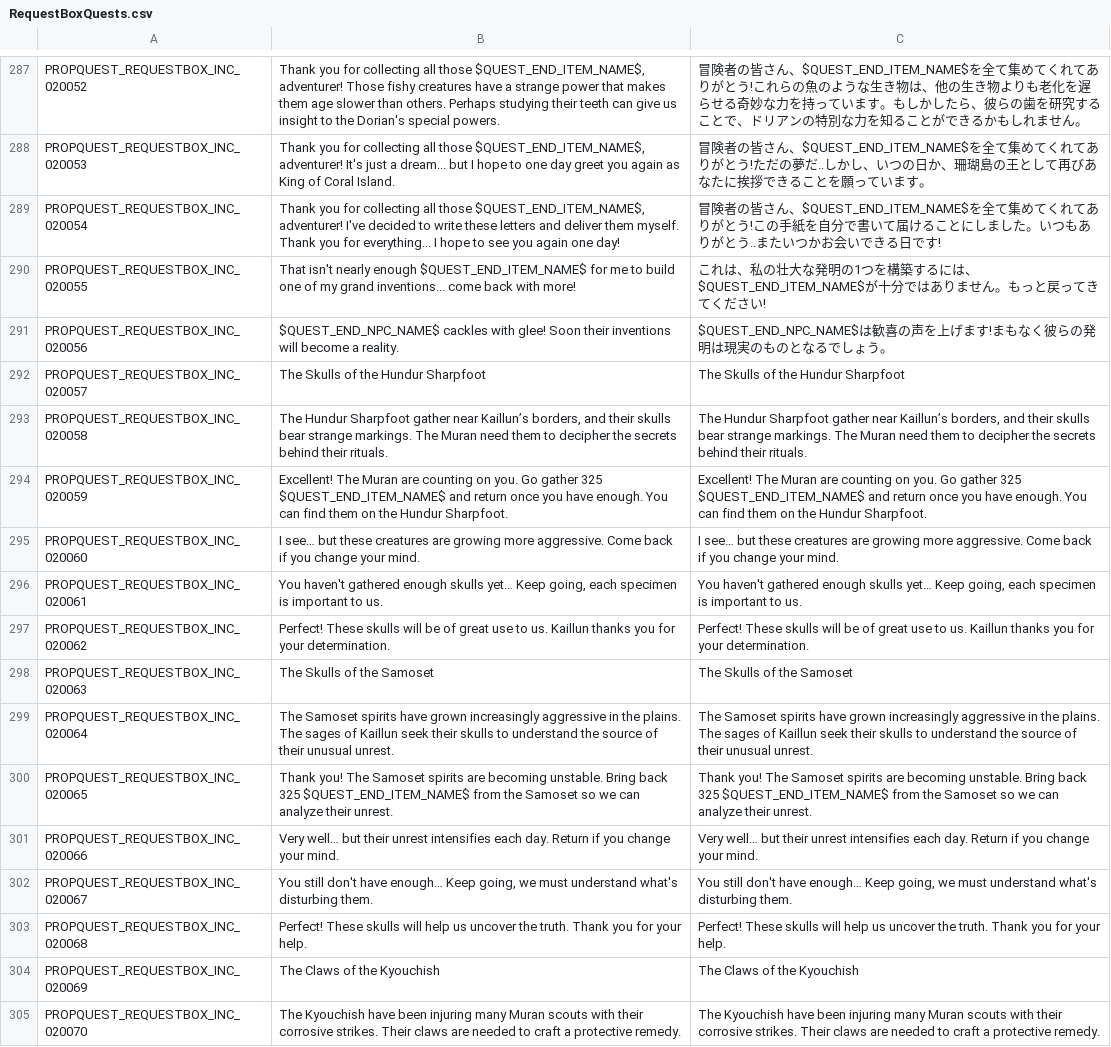
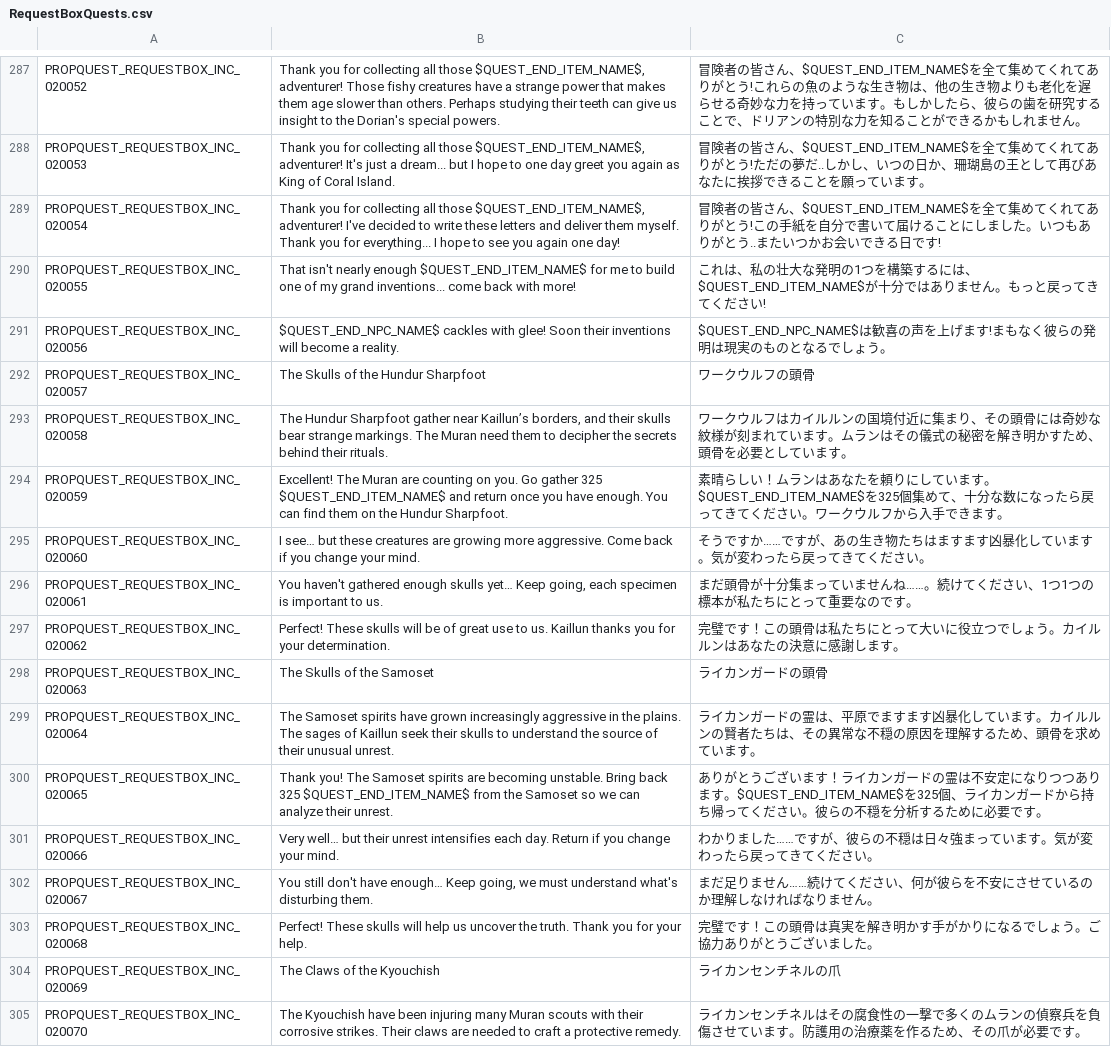
Before and after one commit to Charybdis-Flyff/Flyff-Universe-Translations, a CSV file: Japanese/RequestBoxQuests.csv, drawn as a sheet; only a part is shown, gaps mark what is left out; the diff covers the shown part only; the diff names each change by its address in the sheet, - before the commit and + after, or states it on an @@ line.

```diff
--- a/Japanese/RequestBoxQuests.csv
+++ b/Japanese/RequestBoxQuests.csv
-C292: The Skulls of the Hundur Sharpfoot
+C292: ワークウルフの頭骨
-C293: The Hundur Sharpfoot gather near Kaillun’s borders, and their skulls bear strange markings. The Muran need them to decipher the secrets behind their rituals.
+C293: ワークウルフはカイルルンの国境付近に集まり、その頭骨には奇妙な紋様が刻まれています。ムランはその儀式の秘密を解き明かすため、頭骨を必要としています。
-C294: Excellent! The Muran are counting on you. Go gather 325 $QUEST_END_ITEM_NAME$ and return once you have enough. You can find them on the Hundur Sharpfoot.
+C294: 素晴らしい！ムランはあなたを頼りにしています。$QUEST_END_ITEM_NAME$を325個集めて、十分な数になったら戻ってきてください。ワークウルフから入手できます。
-C295: I see… but these creatures are growing more aggressive. Come back if you change your mind.
+C295: そうですか……ですが、あの生き物たちはますます凶暴化しています。気が変わったら戻ってきてください。
-C296: You haven't gathered enough skulls yet… Keep going, each specimen is important to us.
+C296: まだ頭骨が十分集まっていませんね……。続けてください、1つ1つの標本が私たちにとって重要なのです。
-C297: Perfect! These skulls will be of great use to us. Kaillun thanks you for your determination.
+C297: 完璧です！この頭骨は私たちにとって大いに役立つでしょう。カイルルンはあなたの決意に感謝します。
-C298: The Skulls of the Samoset
+C298: ライカンガードの頭骨
-C299: The Samoset spirits have grown increasingly aggressive in the plains. The sages of Kaillun seek their skulls to understand the source of their unusual unrest.
+C299: ライカンガードの霊は、平原でますます凶暴化しています。カイルルンの賢者たちは、その異常な不穏の原因を理解するため、頭骨を求めています。
-C300: Thank you! The Samoset spirits are becoming unstable. Bring back 325 $QUEST_END_ITEM_NAME$ from the Samoset so we can analyze their unrest.
+C300: ありがとうございます！ライカンガードの霊は不安定になりつつあります。$QUEST_END_ITEM_NAME$を325個、ライカンガードから持ち帰ってください。彼らの不穏を分析するために必要です。
-C301: Very well… but their unrest intensifies each day. Return if you change your mind.
+C301: わかりました……ですが、彼らの不穏は日々強まっています。気が変わったら戻ってきてください。
-C302: You still don't have enough… Keep going, we must understand what's disturbing them.
+C302: まだ足りません……続けてください、何が彼らを不安にさせているのか理解しなければなりません。
-C303: Perfect! These skulls will help us uncover the truth. Thank you for your help.
+C303: 完璧です！この頭骨は真実を解き明かす手がかりになるでしょう。ご協力ありがとうございました。
-C304: The Claws of the Kyouchish
+C304: ライカンセンチネルの爪
-C305: The Kyouchish have been injuring many Muran scouts with their corrosive strikes. Their claws are needed to craft a protective remedy.
+C305: ライカンセンチネルはその腐食性の一撃で多くのムランの偵察兵を負傷させています。防護用の治療薬を作るため、その爪が必要です。
```
Also changed, not shown: 46 edited cells elsewhere in this file, Japanese/Achievements.csv, 3 other files.
